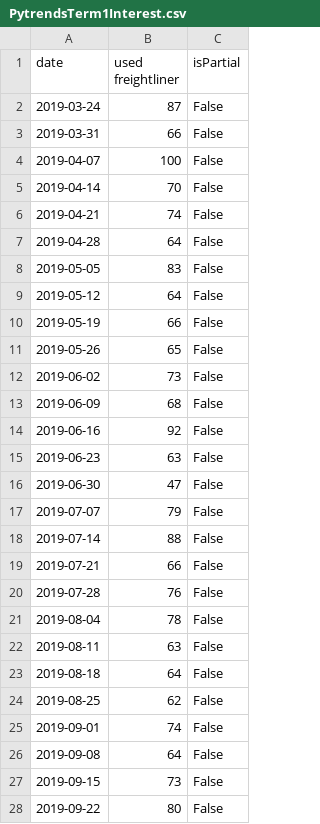
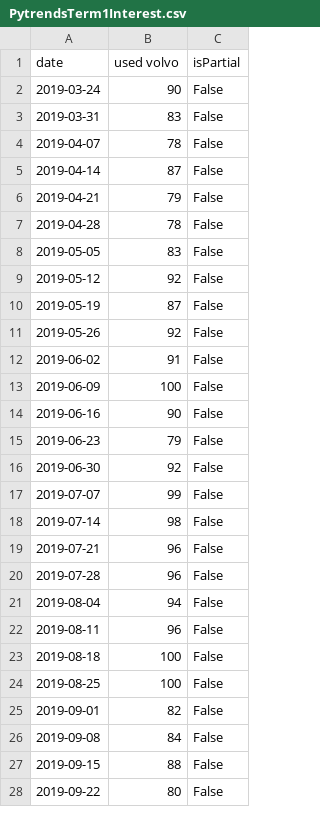
Before and after one commit to eth212/QMIND, a CSV file: WFAppNB/dashboard/static/dashboard/csv/PytrendsTerm1Interest.csv, drawn as a sheet; only a part is shown; the diff covers the shown part only.

```diff
--- a/WFAppNB/dashboard/static/dashboard/csv/PytrendsTerm1Interest.csv
+++ b/WFAppNB/dashboard/static/dashboard/csv/PytrendsTerm1Interest.csv
@@ -1,28 +1,28 @@
-date,used freightliner,isPartial
-2019-03-24,87,False
-2019-03-31,66,False
-2019-04-07,100,False
-2019-04-14,70,False
-2019-04-21,74,False
-2019-04-28,64,False
+date,used volvo,isPartial
+2019-03-24,90,False
+2019-03-31,83,False
+2019-04-07,78,False
+2019-04-14,87,False
+2019-04-21,79,False
+2019-04-28,78,False
 2019-05-05,83,False
-2019-05-12,64,False
-2019-05-19,66,False
-2019-05-26,65,False
-2019-06-02,73,False
-2019-06-09,68,False
-2019-06-16,92,False
-2019-06-23,63,False
-2019-06-30,47,False
-2019-07-07,79,False
-2019-07-14,88,False
-2019-07-21,66,False
-2019-07-28,76,False
-2019-08-04,78,False
-2019-08-11,63,False
-2019-08-18,64,False
-2019-08-25,62,False
-2019-09-01,74,False
-2019-09-08,64,False
-2019-09-15,73,False
+2019-05-12,92,False
+2019-05-19,87,False
+2019-05-26,92,False
+2019-06-02,91,False
+2019-06-09,100,False
+2019-06-16,90,False
+2019-06-23,79,False
+2019-06-30,92,False
+2019-07-07,99,False
+2019-07-14,98,False
+2019-07-21,96,False
+2019-07-28,96,False
+2019-08-04,94,False
+2019-08-11,96,False
+2019-08-18,100,False
+2019-08-25,100,False
+2019-09-01,82,False
+2019-09-08,84,False
+2019-09-15,88,False
 2019-09-22,80,False
```
Also changed, not shown: 25 edited cells elsewhere in this file, WFAppNB/dashboard/static/dashboard/csv/MapData.csv, WFAppNB/dashboard/static/dashboard/csv/PytrendsTerm1.csv, 4 other files.
